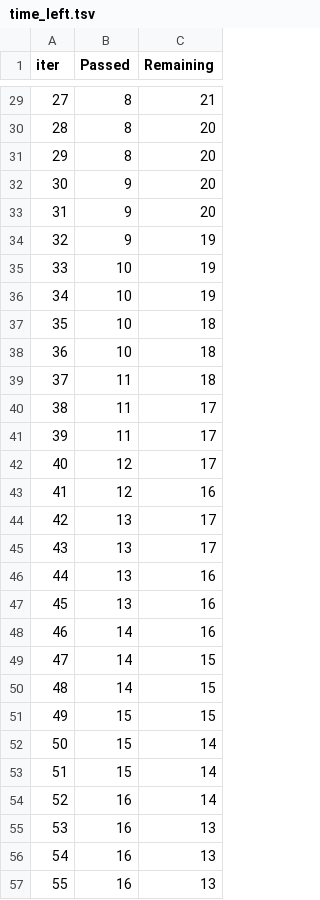
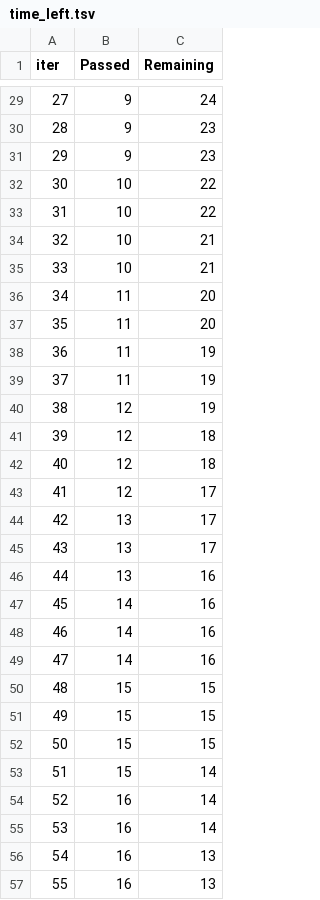
Before and after one commit to 02tanishk/mlproject, a TSV file: catboost_info/time_left.tsv, drawn as a sheet; only a part is shown, gaps mark what is left out; the diff covers the shown part only.

```diff
--- a/catboost_info/time_left.tsv
+++ b/catboost_info/time_left.tsv
@@ -29,16 +29,16 @@ iter	Passed	Remaining
-27	8	21
-28	8	20
-29	8	20
-30	9	20
-31	9	20
-32	9	19
-33	10	19
-34	10	19
-35	10	18
-36	10	18
-37	11	18
-38	11	17
-39	11	17
-40	12	17
-41	12	16
+27	9	24
+28	9	23
+29	9	23
+30	10	22
+31	10	22
+32	10	21
+33	10	21
+34	11	20
+35	11	20
+36	11	19
+37	11	19
+38	12	19
+39	12	18
+40	12	18
+41	12	17
 42	13	17
@@ -46,11 +46,11 @@ iter	Passed	Remaining
 44	13	16
-45	13	16
+45	14	16
 46	14	16
-47	14	15
-48	14	15
+47	14	16
+48	15	15
 49	15	15
-50	15	14
+50	15	15
 51	15	14
 52	16	14
-53	16	13
+53	16	14
 54	16	13
```
Also changed, not shown: 43 edited cells elsewhere in this file, notebook/catboost_info/time_left.tsv, 8 other files.
